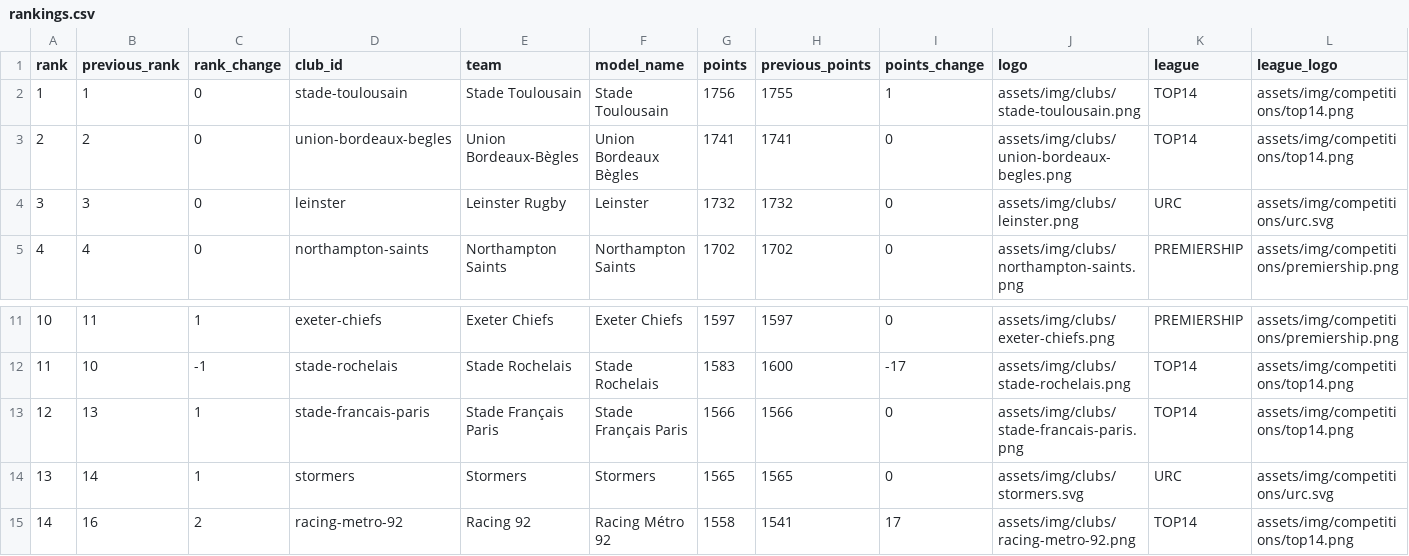
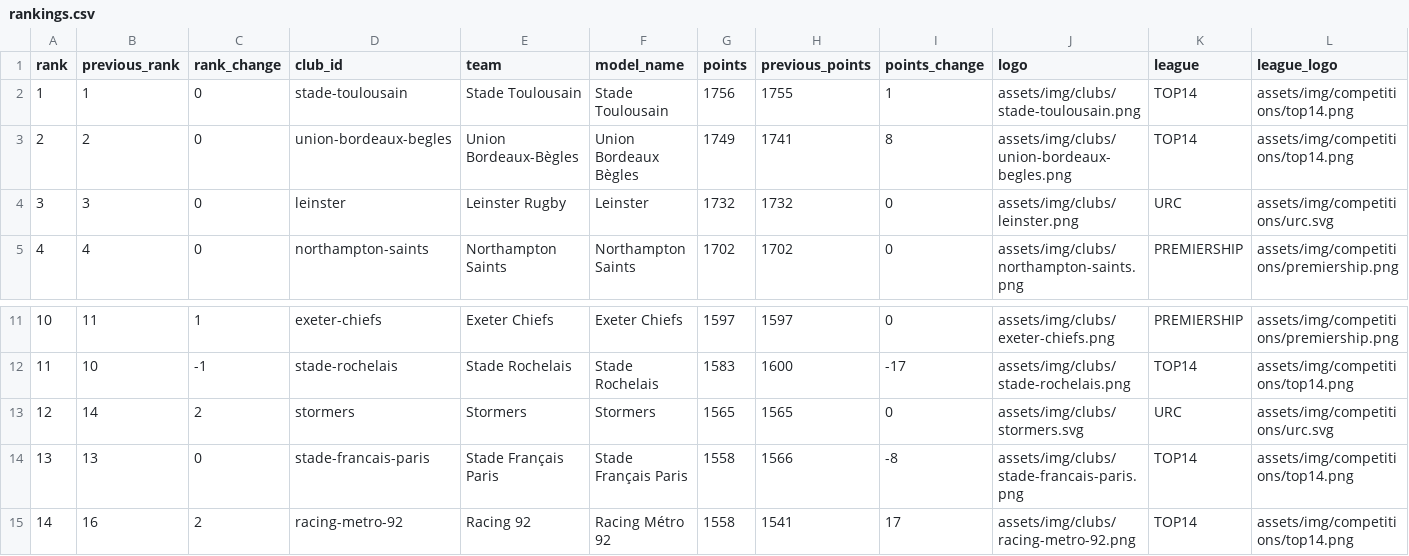
Before and after one commit to aymft/EuropeanRugbyRanking, a CSV file: data/processed/rankings.csv, drawn as a sheet; only a part is shown, gaps mark what is left out; removed rows and columns are numbered as before the commit, all else as after; the diff names each change by its address in the sheet, - before the commit and + after, or states it on an @@ line.

```diff
--- a/data/processed/rankings.csv
+++ b/data/processed/rankings.csv
-G3 (points): 1741
+G3 (points): 1749
-I3 (points_change): 0
+I3 (points_change): 8
-row 13: 12 | 13 | 1 | stade-francais-paris | Stade Français Paris | Stade Français Paris | 1566 | 1566 | 0 | assets/img/clubs/stade-francais-paris.png | TOP14 | assets/img/competitions/top14.png
@@ column A (rank) renumbered in row 13 @@
-C13 (rank_change): 1
+C13 (rank_change): 2
+row 14: 13 | 13 | 0 | stade-francais-paris | Stade Français Paris | Stade Français Paris | 1558 | 1566 | -8 | assets/img/clubs/stade-francais-paris.png | TOP14 | assets/img/competitions/top14.png
```
Also changed, not shown: data/processed/matches_history.csv, docs/data/rankings.csv, 2 other files.
